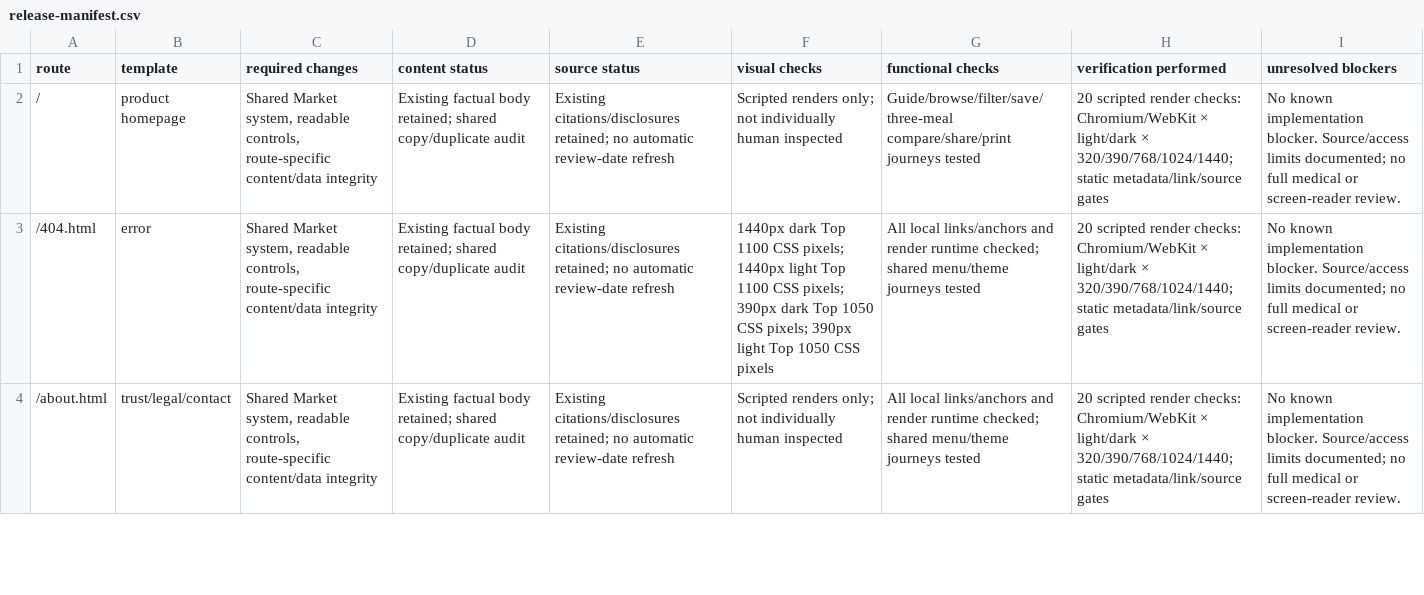
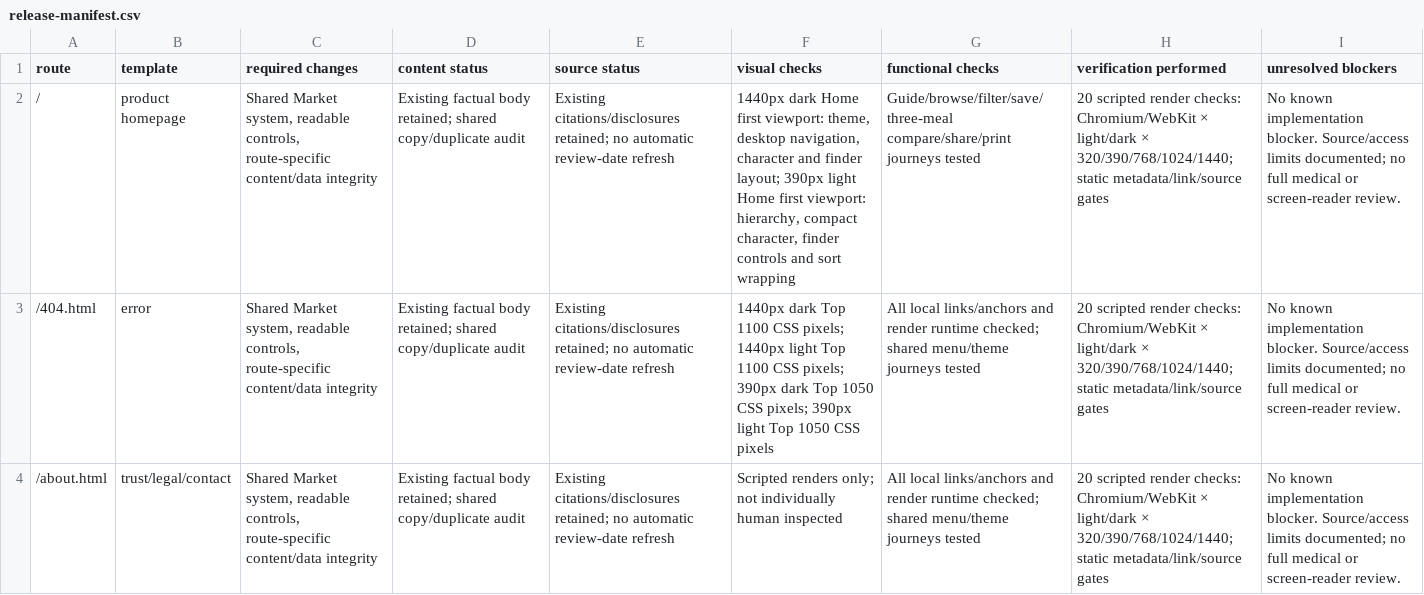
Before and after one commit to MichaelMGui/GetMacros.net, a CSV file: docs/release-2026-10-03/release-manifest.csv, drawn as a sheet; only a part is shown; the diff covers the shown part only; the diff names each change by its address in the sheet, - before the commit and + after, or states it on an @@ line.

Commit message:
Record verified live release and production browser checks

```diff
--- a/docs/release-2026-10-03/release-manifest.csv
+++ b/docs/release-2026-10-03/release-manifest.csv
-F2 (visual checks): Scripted renders only; not individually human inspected
+F2 (visual checks): 1440px dark Home first viewport: theme, desktop navigation, character and finder layout; 390px light Home first viewport: hierarchy, compact character, finder controls and sort wrapping
```
Also changed, not shown: 1 edited cell elsewhere in this file, 10 other files.
